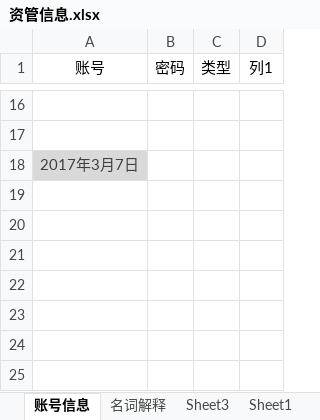
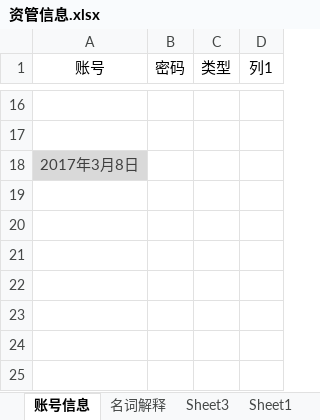
Before and after one commit to W7297911/test, an Excel workbook: wenjian/资管信息.xlsx, sheet 账号信息, drawn as a sheet; only a part is shown, gaps mark what is left out; values as stored, in another font and other column widths than the file's, no borders; charts and pictures and table styles not drawn; the diff names each change by its address in the sheet, - before the commit and + after, or states it on an @@ line.

```diff
--- a/wenjian/资管信息.xlsx (sheet 账号信息)
+++ b/wenjian/资管信息.xlsx (sheet 账号信息)
-A18 (账号): 2017年3月7日
+A18 (账号): 2017年3月8日
```
Also changed, not shown: sheet 名词解释, charts or pictures, 3 other files.
